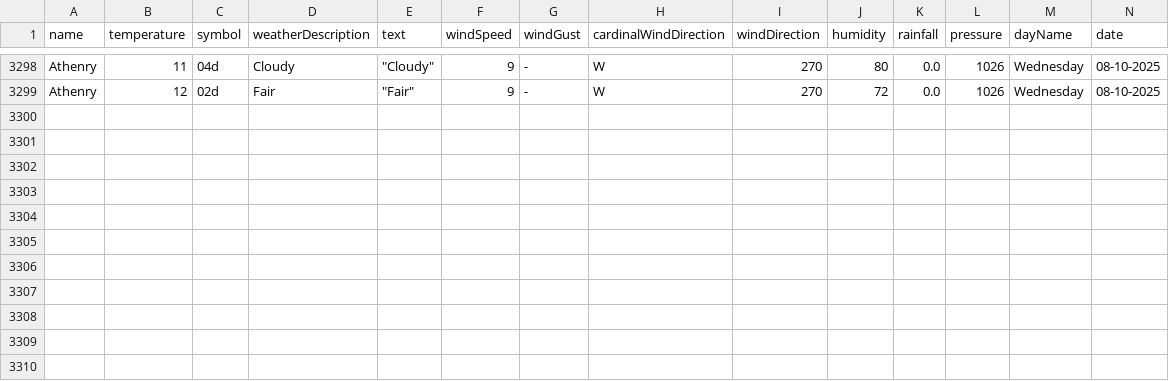
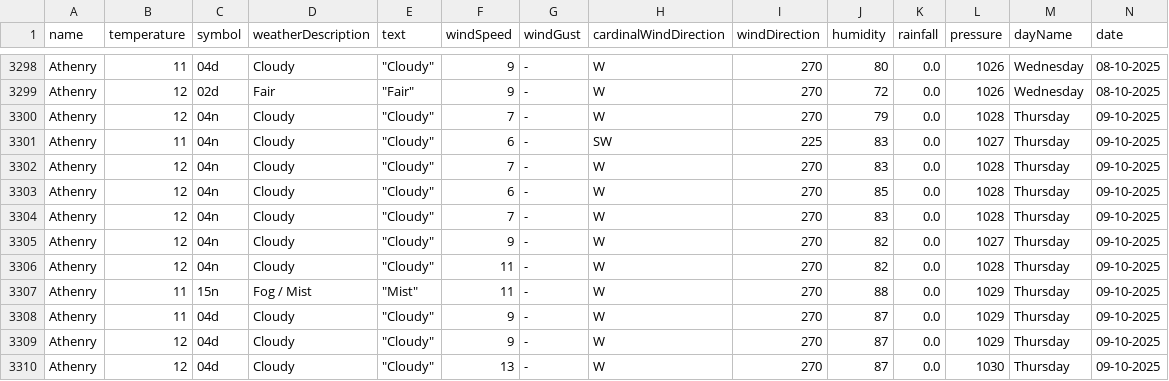
Before and after one commit to Sxnds01/computer-infrastructure-work, a CSV file: weather_data_combined.csv, drawn as a sheet; only a part is shown, gaps mark what is left out; rows hold the shown columns only; the diff names each change by its address in the sheet, - before the commit and + after, or states it on an @@ line.

```diff
--- a/weather_data_combined.csv
+++ b/weather_data_combined.csv
+row 3300: Athenry | 12 | 04n | Cloudy | "Cloudy" | 7 | - | W | 270 | 79 | 0.0 | 1028 | Thursday | 09-10-2025
+row 3301: Athenry | 11 | 04n | Cloudy | "Cloudy" | 6 | - | SW | 225 | 83 | 0.0 | 1027 | Thursday | 09-10-2025
+row 3302: Athenry | 12 | 04n | Cloudy | "Cloudy" | 7 | - | W | 270 | 83 | 0.0 | 1028 | Thursday | 09-10-2025
+row 3303: Athenry | 12 | 04n | Cloudy | "Cloudy" | 6 | - | W | 270 | 85 | 0.0 | 1028 | Thursday | 09-10-2025
+row 3304: Athenry | 12 | 04n | Cloudy | "Cloudy" | 7 | - | W | 270 | 83 | 0.0 | 1028 | Thursday | 09-10-2025
+row 3305: Athenry | 12 | 04n | Cloudy | "Cloudy" | 9 | - | W | 270 | 82 | 0.0 | 1027 | Thursday | 09-10-2025
+row 3306: Athenry | 12 | 04n | Cloudy | "Cloudy" | 11 | - | W | 270 | 82 | 0.0 | 1028 | Thursday | 09-10-2025
+row 3307: Athenry | 11 | 15n | Fog / Mist | "Mist" | 11 | - | W | 270 | 88 | 0.0 | 1029 | Thursday | 09-10-2025
+row 3308: Athenry | 11 | 04d | Cloudy | "Cloudy" | 9 | - | W | 270 | 87 | 0.0 | 1029 | Thursday | 09-10-2025
+row 3309: Athenry | 12 | 04d | Cloudy | "Cloudy" | 9 | - | W | 270 | 87 | 0.0 | 1029 | Thursday | 09-10-2025
+row 3310: Athenry | 12 | 04d | Cloudy | "Cloudy" | 13 | - | W | 270 | 87 | 0.0 | 1030 | Thursday | 09-10-2025
```
Also changed, not shown: 2 other files.
